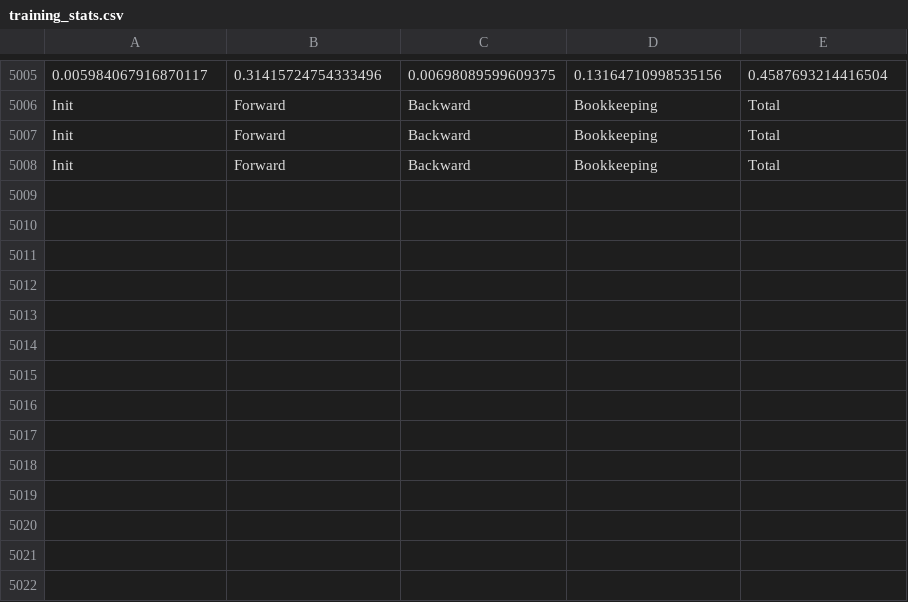
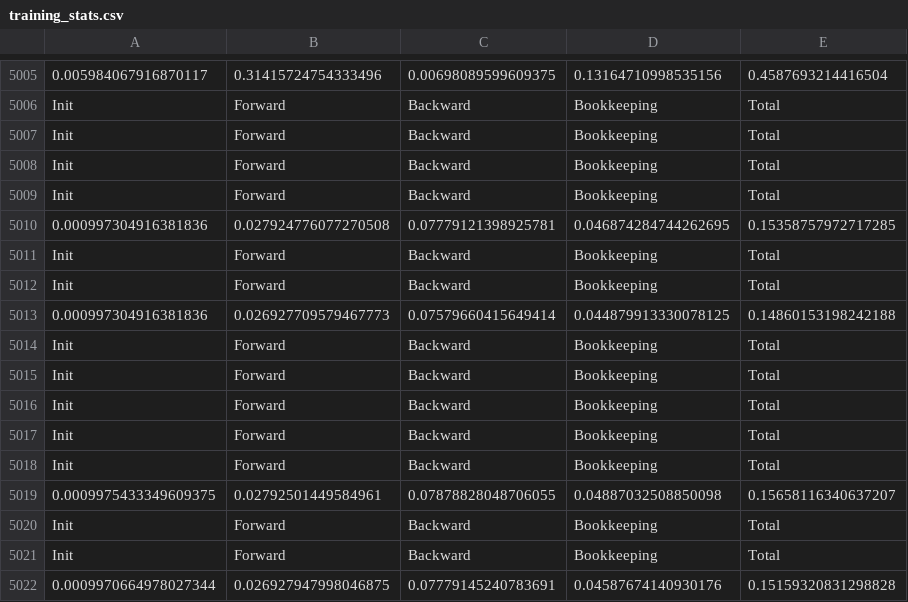
Before and after one commit to tobogranyte/AI-Checkers, a CSV file: training_stats.csv, drawn as a sheet; only a part is shown, gaps mark what is left out.

```diff
--- a/training_stats.csv
+++ b/training_stats.csv
@@ -5008 +5008,15 @@ Init,Forward,Backward,Bookkeeping,Total
 Init,Forward,Backward,Bookkeeping,Total
+Init,Forward,Backward,Bookkeeping,Total
+0.000997304916381836,0.027924776077270508,0.07779121398925781,0.046874284744262695,0.15358757972717285
+Init,Forward,Backward,Bookkeeping,Total
+Init,Forward,Backward,Bookkeeping,Total
+0.000997304916381836,0.026927709579467773,0.07579660415649414,0.044879913330078125,0.14860153198242188
+Init,Forward,Backward,Bookkeeping,Total
+Init,Forward,Backward,Bookkeeping,Total
+Init,Forward,Backward,Bookkeeping,Total
+Init,Forward,Backward,Bookkeeping,Total
+Init,Forward,Backward,Bookkeeping,Total
+0.0009975433349609375,0.02792501449584961,0.07878828048706055,0.04887032508850098,0.15658116340637207
+Init,Forward,Backward,Bookkeeping,Total
+Init,Forward,Backward,Bookkeeping,Total
+0.0009970664978027344,0.026927947998046875,0.07779145240783691,0.04587674140930176,0.15159320831298828
```
Also changed, not shown: stats.csv, 6 other files.
